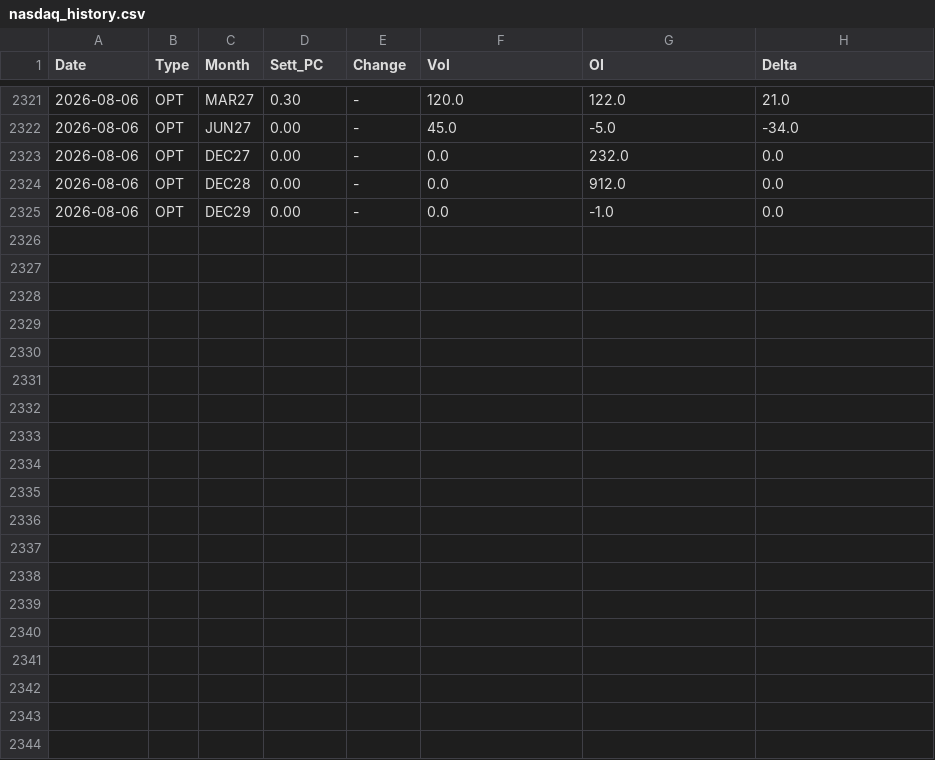
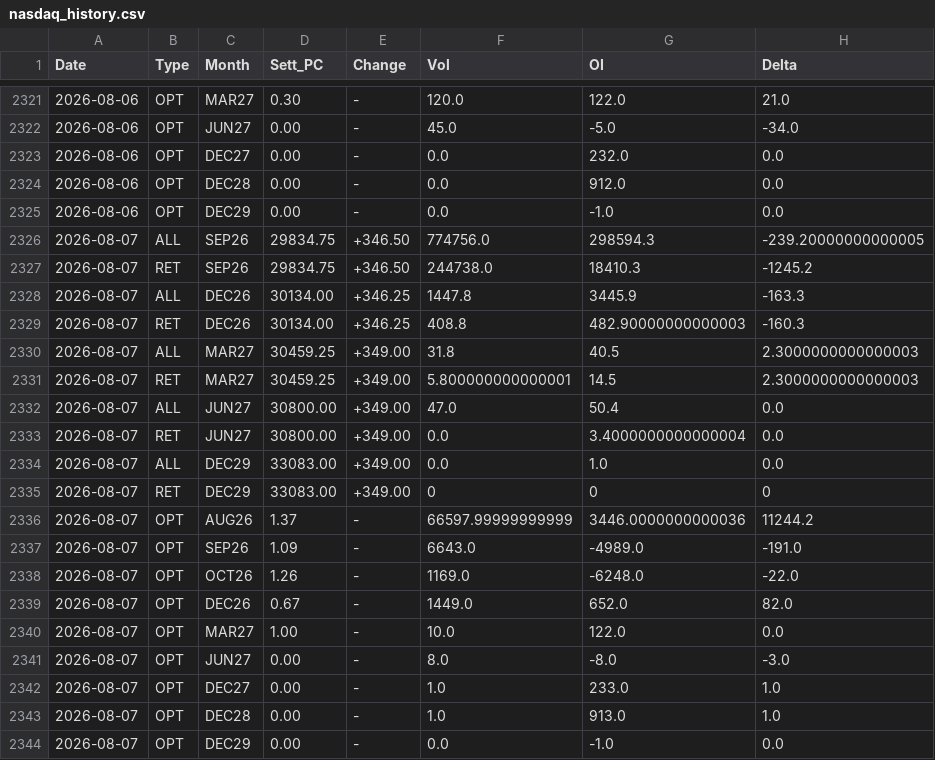
Before and after one commit to jianhuaa/fx-telegram-bot, a CSV file: nasdaq_history.csv, drawn as a sheet; only a part is shown, gaps mark what is left out; the diff names each change by its address in the sheet, - before the commit and + after, or states it on an @@ line.

```diff
--- a/nasdaq_history.csv
+++ b/nasdaq_history.csv
+row 2326: 2026-08-07 | ALL | SEP26 | 29834.75 | +346.50 | 774756.0 | 298594.3 | -239.20000000000005
+row 2327: 2026-08-07 | RET | SEP26 | 29834.75 | +346.50 | 244738.0 | 18410.3 | -1245.2
+row 2328: 2026-08-07 | ALL | DEC26 | 30134.00 | +346.25 | 1447.8 | 3445.9 | -163.3
+row 2329: 2026-08-07 | RET | DEC26 | 30134.00 | +346.25 | 408.8 | 482.90000000000003 | -160.3
+row 2330: 2026-08-07 | ALL | MAR27 | 30459.25 | +349.00 | 31.8 | 40.5 | 2.3000000000000003
+row 2331: 2026-08-07 | RET | MAR27 | 30459.25 | +349.00 | 5.800000000000001 | 14.5 | 2.3000000000000003
+row 2332: 2026-08-07 | ALL | JUN27 | 30800.00 | +349.00 | 47.0 | 50.4 | 0.0
+row 2333: 2026-08-07 | RET | JUN27 | 30800.00 | +349.00 | 0.0 | 3.4000000000000004 | 0.0
+row 2334: 2026-08-07 | ALL | DEC29 | 33083.00 | +349.00 | 0.0 | 1.0 | 0.0
+row 2335: 2026-08-07 | RET | DEC29 | 33083.00 | +349.00 | 0 | 0 | 0
+row 2336: 2026-08-07 | OPT | AUG26 | 1.37 | - | 66597.99999999999 | 3446.0000000000036 | 11244.2
+row 2337: 2026-08-07 | OPT | SEP26 | 1.09 | - | 6643.0 | -4989.0 | -191.0
+row 2338: 2026-08-07 | OPT | OCT26 | 1.26 | - | 1169.0 | -6248.0 | -22.0
+row 2339: 2026-08-07 | OPT | DEC26 | 0.67 | - | 1449.0 | 652.0 | 82.0
+row 2340: 2026-08-07 | OPT | MAR27 | 1.00 | - | 10.0 | 122.0 | 0.0
+row 2341: 2026-08-07 | OPT | JUN27 | 0.00 | - | 8.0 | -8.0 | -3.0
+row 2342: 2026-08-07 | OPT | DEC27 | 0.00 | - | 1.0 | 233.0 | 1.0
+row 2343: 2026-08-07 | OPT | DEC28 | 0.00 | - | 1.0 | 913.0 | 1.0
+row 2344: 2026-08-07 | OPT | DEC29 | 0.00 | - | 0.0 | -1.0 | 0.0
```
Also changed, not shown: bitcoin_history.csv, russell_history.csv, 4 other files.
